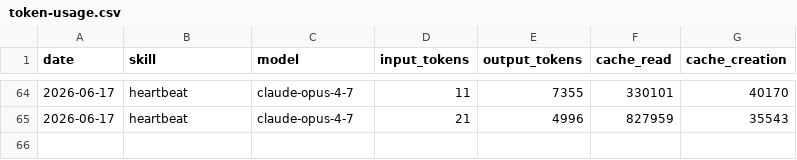
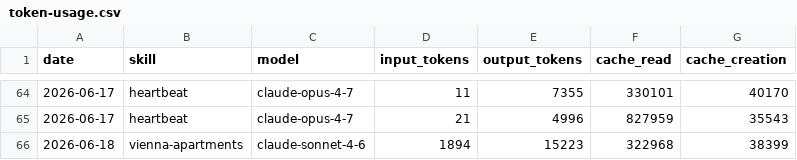
Before and after one commit to Da6hkin/aeon, a CSV file: memory/token-usage.csv, drawn as a sheet; only a part is shown, gaps mark what is left out.

Commit message:
chore(vienna-apartments): auto-commit 2026-06-18

```diff
--- a/memory/token-usage.csv
+++ b/memory/token-usage.csv
@@ -65 +65,2 @@ date,skill,model,input_tokens,output_tokens,cache_read,cache_creation
 2026-06-17,heartbeat,claude-opus-4-7,21,4996,827959,35543
+2026-06-18,vienna-apartments,claude-sonnet-4-6,1894,15223,322968,38399
```
Also changed, not shown: 3 other files.
